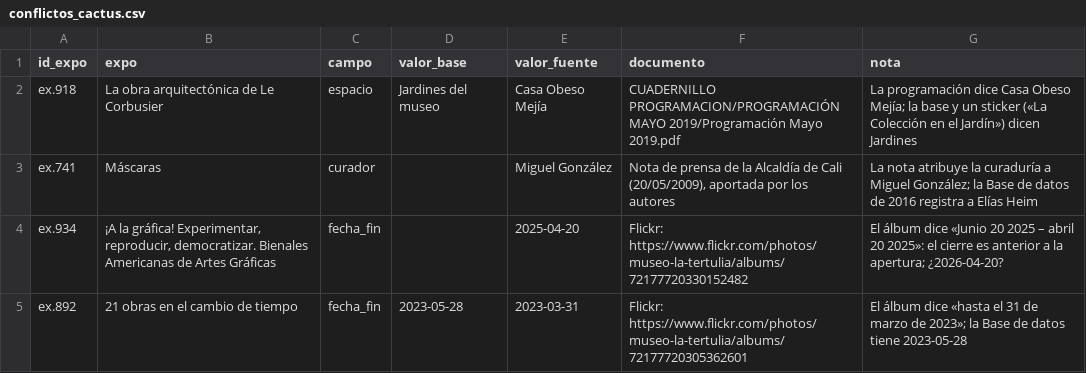
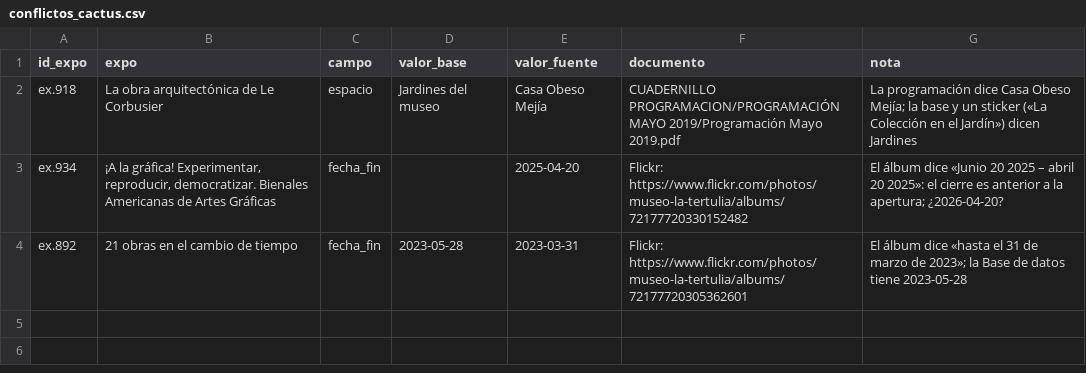
Before and after one commit to clockgatonegro/MLT-web, a CSV file: data/conflictos_cactus.csv, drawn as a sheet; the diff names each change by its address in the sheet, - before the commit and + after, or states it on an @@ line.

```diff
--- a/data/conflictos_cactus.csv
+++ b/data/conflictos_cactus.csv
-row 3: ex.741 | Máscaras | curador |  | Miguel González | Nota de prensa de la Alcaldía de Cali (20/05/2009), aportada por los autores | La nota atribuye la curaduría a Miguel González; la Base de datos de 2016 registra a Elías Heim
```
Also changed, not shown: data/agentes.csv, data/aristas.csv, 4 other files.
